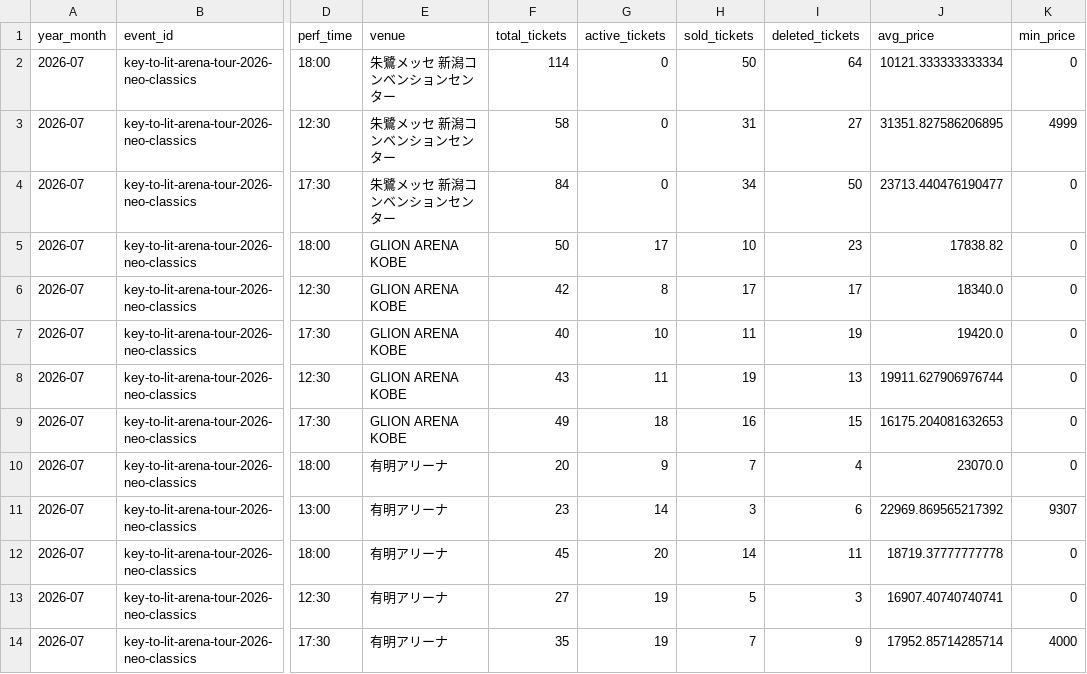
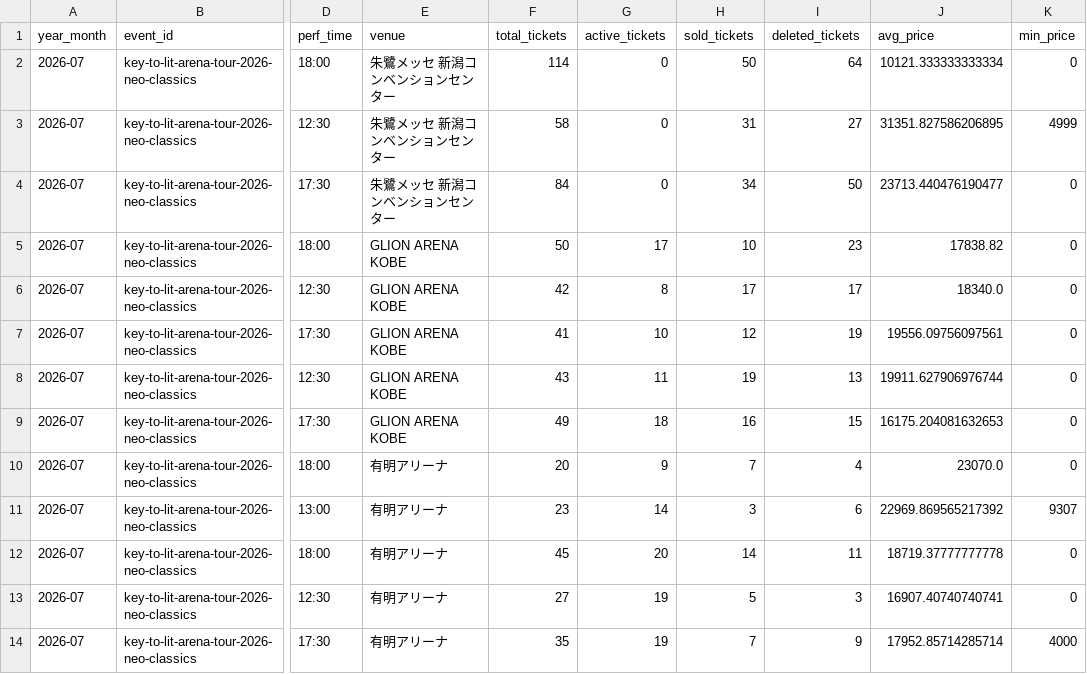
Before and after one commit to hiro8-0215/tiketen_scraping, a CSV file: data/market_snapshot/key-to-lit_2026-07.csv, drawn as a sheet; only a part is shown, gaps mark what is left out; the diff names each change by its address in the sheet, - before the commit and + after, or states it on an @@ line.

```diff
--- a/data/market_snapshot/key-to-lit_2026-07.csv
+++ b/data/market_snapshot/key-to-lit_2026-07.csv
-F7 (total_tickets): 40
+F7 (total_tickets): 41
-H7 (sold_tickets): 11
+H7 (sold_tickets): 12
-J7 (avg_price): 19420.0
+J7 (avg_price): 19556.09756097561
```
Also changed, not shown: data/market_snapshot/naniwa-danshi_2026-07.csv, data/market_snapshot/west-dot_2026-07.csv, 47 other files.
